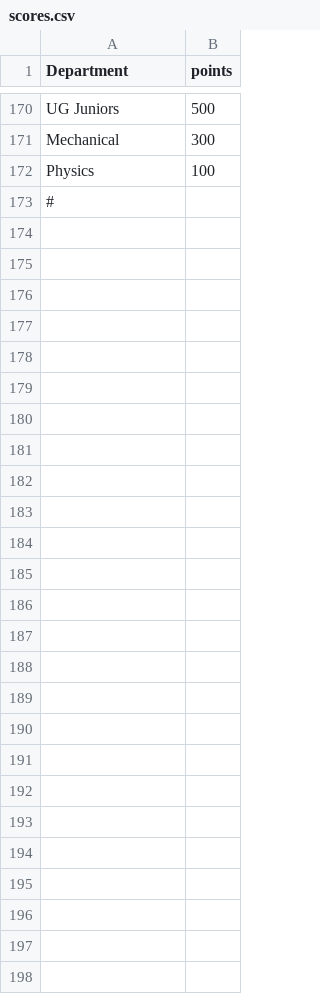
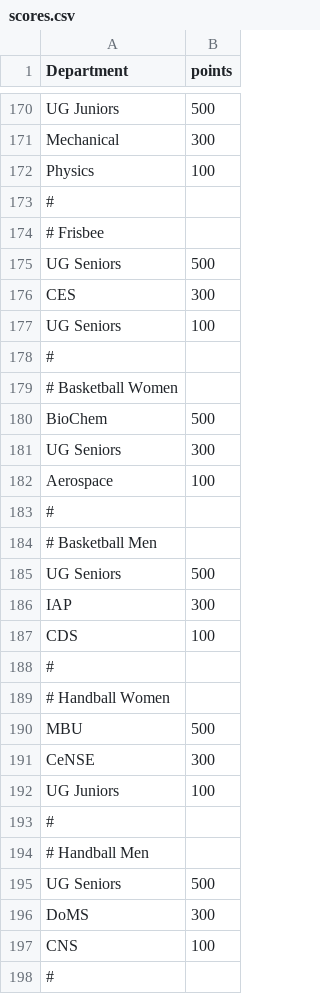
Before and after one commit to spectrumiisc/spectrumiisc.github.io, a CSV file: scores.csv, drawn as a sheet; only a part is shown, gaps mark what is left out.

Commit message:
Update scores.csv

```diff
--- a/scores.csv
+++ b/scores.csv
@@ -173 +173,26 @@ Physics,100
 #,
+# Frisbee,
+UG Seniors,500
+CES,300
+UG Seniors,100
+#,
+# Basketball Women,
+BioChem,500
+UG Seniors,300
+Aerospace,100
+#,
+# Basketball Men,
+UG Seniors,500
+IAP,300
+CDS,100
+#,
+# Handball Women,
+MBU,500
+CeNSE,300
+UG Juniors,100
+#,
+# Handball Men,
+UG Seniors,500
+DoMS,300
+CNS,100
+#,
```
